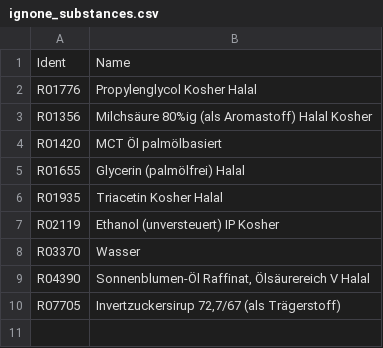
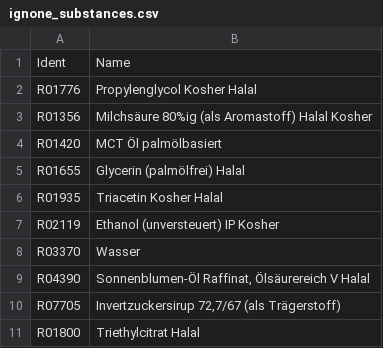
Before and after one commit to fredboneML/Flavour_Agent, a CSV file: data/gold/ignone_substances.csv, drawn as a sheet; the diff names each change by its address in the sheet, - before the commit and + after, or states it on an @@ line.

```diff
--- a/data/gold/ignone_substances.csv
+++ b/data/gold/ignone_substances.csv
+row 11: R01800 | Triethylcitrat Halal
```
Also changed, not shown: 11 other files.
